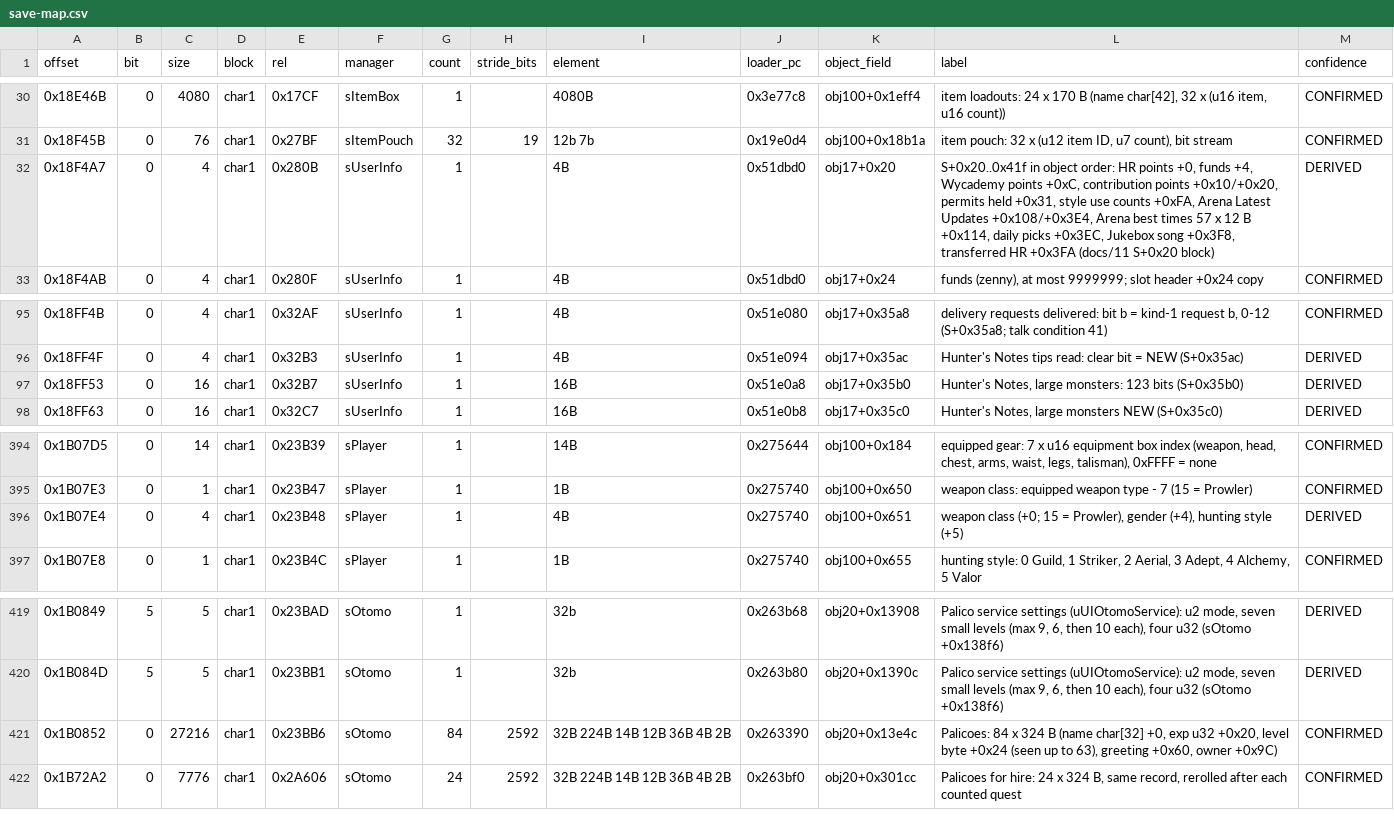
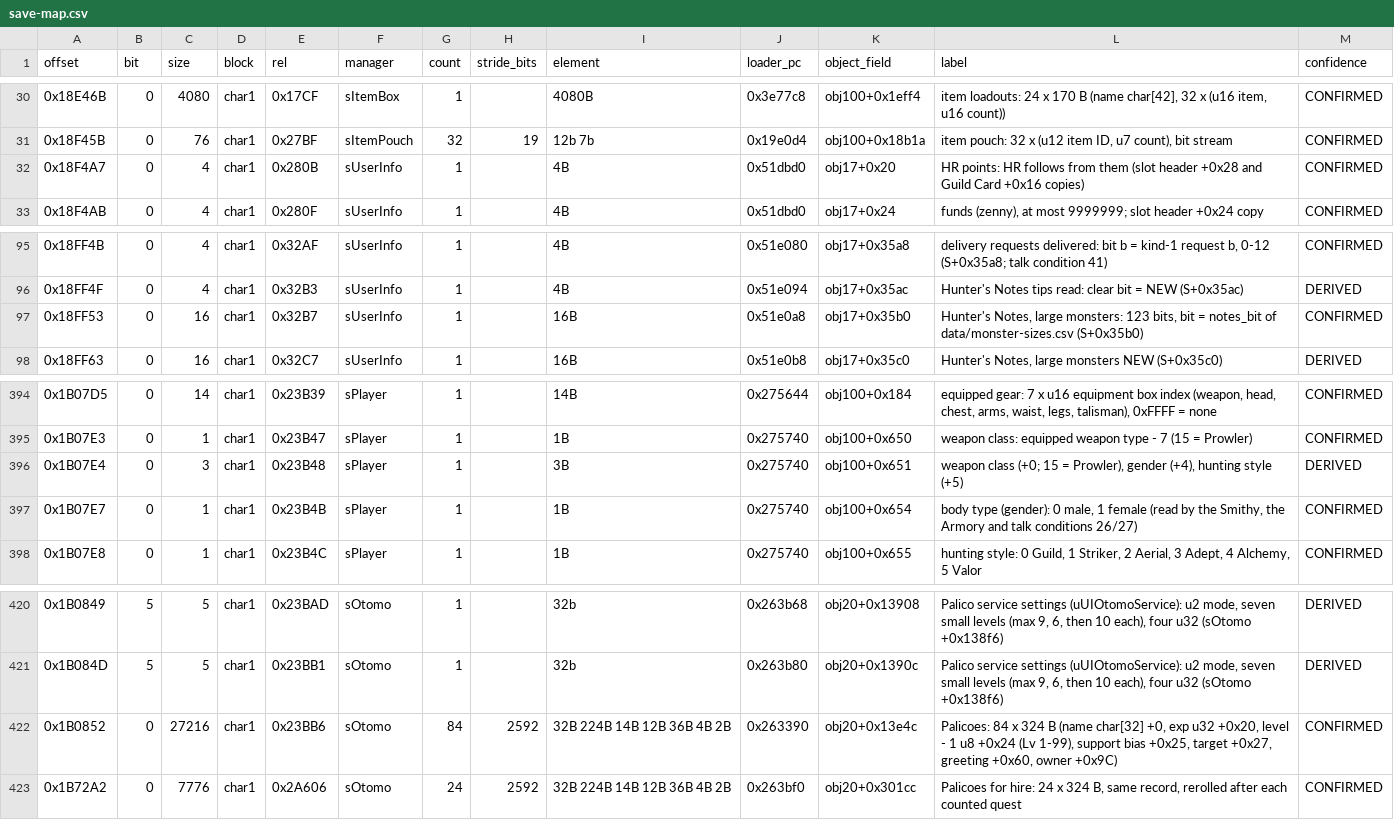
Before and after one commit to Scrimas/MHGU-Save-editor, a CSV file: data/save-map.csv, drawn as a sheet; only a part is shown, gaps mark what is left out.

Commit message:
In-game tests: Palico level is byte + 1 (cap 99); Palicoes, body type, HR points, Hunter's Notes, new box entries CONFIRMED
Read off in game (Suds' Palico Info): Lv 64 = level byte 63, bias, target, comment and
hunting buddy match the record; the level-up code 0x262e1c counts byte 49 as level 50
and byte 98 as 99. The editor showed the raw byte and capped it at 50: it now shows
byte + 1 and takes 1-99. All three hunters are male with body byte 0.

Controlled write through the editor's core code (snapshots confirm-0..3): HR 999 -> 500,
Rathian's Notes bit cleared, a Hunter's Knife added. In game: HR 500, Rathian gone from
the Notes, the knife in the box and equippable; the game's save kept all three. HR 999
and the Notes page were then written back through the goal code.

Every editor goal and edit is now Confirmed except the villager request flags.

```diff
--- a/data/save-map.csv
+++ b/data/save-map.csv
@@ -31,3 +31,3 @@ offset,bit,size,block,rel,manager,count,stride_bits,element,loader_pc,object_fie
 0x18F45B,0,76,char1,0x27BF,sItemPouch,32,19,12b 7b,0x19e0d4,obj100+0x18b1a,"item pouch: 32 x (u12 item ID, u7 count), bit stream",CONFIRMED
-0x18F4A7,0,4,char1,0x280B,sUserInfo,1,,4B,0x51dbd0,obj17+0x20,"S+0x20..0x41f in object order: HR points +0, funds +4, Wycademy points +0xC, contribution points +0x10/+0x20, permits held +0x31, style use counts +0xFA, Arena Latest Updates +0x108/+0x3E4, Arena best times 57 x 12 B +0x114, daily picks +0x3EC, Jukebox song +0x3F8, transferred HR +0x3FA (docs/11 S+0x20 block)",DERIVED
+0x18F4A7,0,4,char1,0x280B,sUserInfo,1,,4B,0x51dbd0,obj17+0x20,HR points: HR follows from them (slot header +0x28 and Guild Card +0x16 copies),CONFIRMED
 0x18F4AB,0,4,char1,0x280F,sUserInfo,1,,4B,0x51dbd0,obj17+0x24,"funds (zenny), at most 9999999; slot header +0x24 copy",CONFIRMED
@@ -96,3 +96,3 @@ offset,bit,size,block,rel,manager,count,stride_bits,element,loader_pc,object_fie
 0x18FF4F,0,4,char1,0x32B3,sUserInfo,1,,4B,0x51e094,obj17+0x35ac,Hunter's Notes tips read: clear bit = NEW (S+0x35ac),DERIVED
-0x18FF53,0,16,char1,0x32B7,sUserInfo,1,,16B,0x51e0a8,obj17+0x35b0,"Hunter's Notes, large monsters: 123 bits (S+0x35b0)",DERIVED
+0x18FF53,0,16,char1,0x32B7,sUserInfo,1,,16B,0x51e0a8,obj17+0x35b0,"Hunter's Notes, large monsters: 123 bits, bit = notes_bit of data/monster-sizes.csv (S+0x35b0)",CONFIRMED
 0x18FF63,0,16,char1,0x32C7,sUserInfo,1,,16B,0x51e0b8,obj17+0x35c0,"Hunter's Notes, large monsters NEW (S+0x35c0)",DERIVED
@@ -395,3 +395,4 @@ offset,bit,size,block,rel,manager,count,stride_bits,element,loader_pc,object_fie
 0x1B07E3,0,1,char1,0x23B47,sPlayer,1,,1B,0x275740,obj100+0x650,weapon class: equipped weapon type - 7 (15 = Prowler),CONFIRMED
-0x1B07E4,0,4,char1,0x23B48,sPlayer,1,,4B,0x275740,obj100+0x651,"weapon class (+0; 15 = Prowler), gender (+4), hunting style (+5)",DERIVED
+0x1B07E4,0,3,char1,0x23B48,sPlayer,1,,3B,0x275740,obj100+0x651,"weapon class (+0; 15 = Prowler), gender (+4), hunting style (+5)",DERIVED
+0x1B07E7,0,1,char1,0x23B4B,sPlayer,1,,1B,0x275740,obj100+0x654,"body type (gender): 0 male, 1 female (read by the Smithy, the Armory and talk conditions 26/27)",CONFIRMED
 0x1B07E8,0,1,char1,0x23B4C,sPlayer,1,,1B,0x275740,obj100+0x655,"hunting style: 0 Guild, 1 Striker, 2 Aerial, 3 Adept, 4 Alchemy, 5 Valor",CONFIRMED
@@ -420,3 +421,3 @@ offset,bit,size,block,rel,manager,count,stride_bits,element,loader_pc,object_fie
 0x1B084D,5,5,char1,0x23BB1,sOtomo,1,,32b,0x263b80,obj20+0x1390c,"Palico service settings (uUIOtomoService): u2 mode, seven small levels (max 9, 6, then 10 each), four u32 (sOtomo +0x138f6)",DERIVED
-0x1B0852,0,27216,char1,0x23BB6,sOtomo,84,2592,32B 224B 14B 12B 36B 4B 2B,0x263390,obj20+0x13e4c,"Palicoes: 84 x 324 B (name char[32] +0, exp u32 +0x20, level byte +0x24 (seen up to 63), greeting +0x60, owner +0x9C)",CONFIRMED
+0x1B0852,0,27216,char1,0x23BB6,sOtomo,84,2592,32B 224B 14B 12B 36B 4B 2B,0x263390,obj20+0x13e4c,"Palicoes: 84 x 324 B (name char[32] +0, exp u32 +0x20, level - 1 u8 +0x24 (Lv 1-99), support bias +0x25, target +0x27, greeting +0x60, owner +0x9C)",CONFIRMED
 0x1B72A2,0,7776,char1,0x2A606,sOtomo,24,2592,32B 224B 14B 12B 36B 4B 2B,0x263bf0,obj20+0x301cc,"Palicoes for hire: 24 x 324 B, same record, rerolled after each counted quest",CONFIRMED
```
Also changed, not shown: 10 other files.
